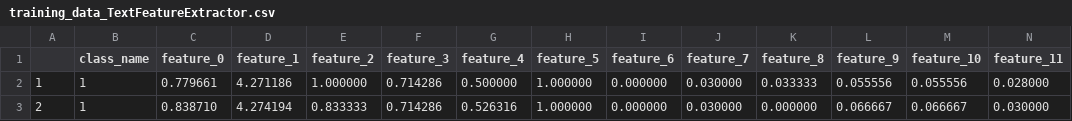
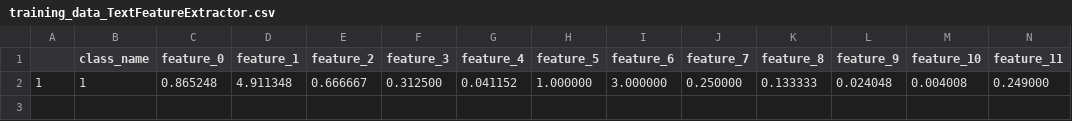
Before and after one commit to eshaankuls25/fyp, a CSV file: set/code/Python/MainProgram/Classifiers/DecisionTree/training_data_TextFeatureExtractor.csv, drawn as a sheet; only a part is shown; removed rows and columns are numbered as before the commit, all else as after; rows hold the shown columns only; the diff names each change by its address in the sheet, - before the commit and + after, or states it on an @@ line.

```diff
--- a/set/code/Python/MainProgram/Classifiers/DecisionTree/training_data_TextFeatureExtractor.csv
+++ b/set/code/Python/MainProgram/Classifiers/DecisionTree/training_data_TextFeatureExtractor.csv
-row 2: 1 | 1 | 0.779661 | 4.271186 | 1.000000 | 0.714286 | 0.500000 | 1.000000 | 0.000000 | 0.030000 | 0.033333 | 0.055556 | 0.055556 | 0.028000
-row 3: 2 | 1 | 0.838710 | 4.274194 | 0.833333 | 0.714286 | 0.526316 | 1.000000 | 0.000000 | 0.030000 | 0.000000 | 0.066667 | 0.066667 | 0.030000
+row 2: 1 | 1 | 0.865248 | 4.911348 | 0.666667 | 0.312500 | 0.041152 | 1.000000 | 3.000000 | 0.250000 | 0.133333 | 0.024048 | 0.004008 | 0.249000
```
Also changed, not shown: 2 other files.
